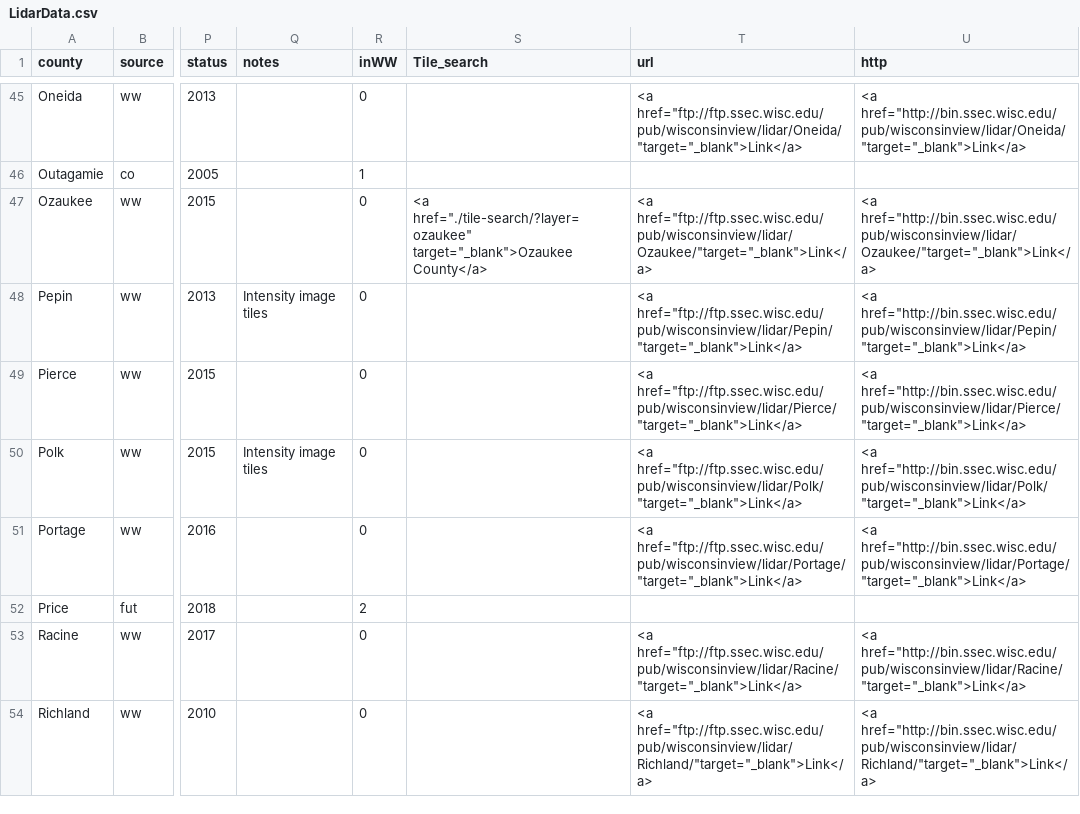
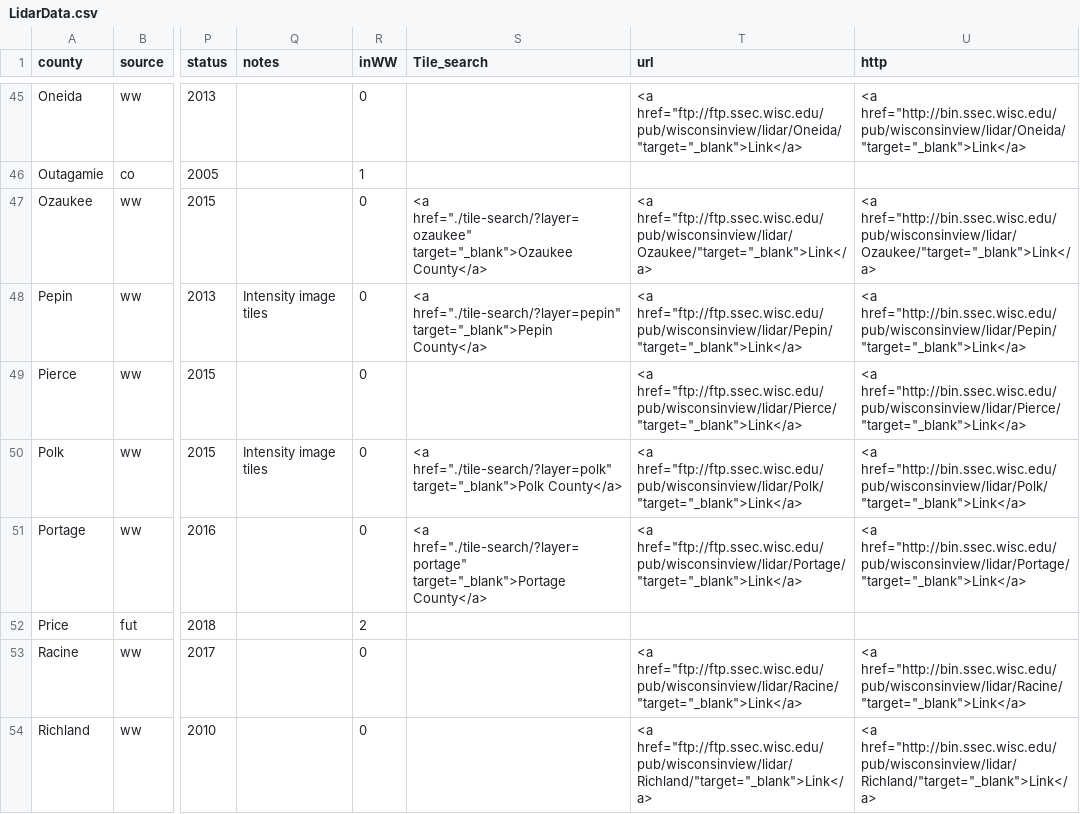
Before and after one commit to WIStCart/lidar-data-inventory, a CSV file: LidarData.csv, drawn as a sheet; only a part is shown, gaps mark what is left out; the diff names each change by its address in the sheet, - before the commit and + after, or states it on an @@ line.

Commit message:
Added Pepin, Polk, and Portage

```diff
--- a/LidarData.csv
+++ b/LidarData.csv
-S48 (Tile_search): (empty)
+S48 (Tile_search): <a href="./tile-search/?layer=pepin" target="_blank">Pepin County</a>
-S50 (Tile_search): (empty)
+S50 (Tile_search): <a href="./tile-search/?layer=polk" target="_blank">Polk County</a>
-S51 (Tile_search): (empty)
+S51 (Tile_search): <a href="./tile-search/?layer=portage" target="_blank">Portage County</a>
```
Also changed, not shown: 5 other files.
